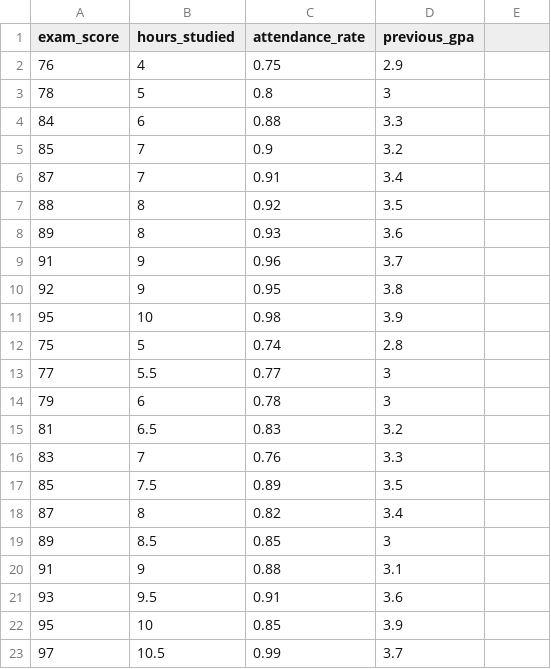
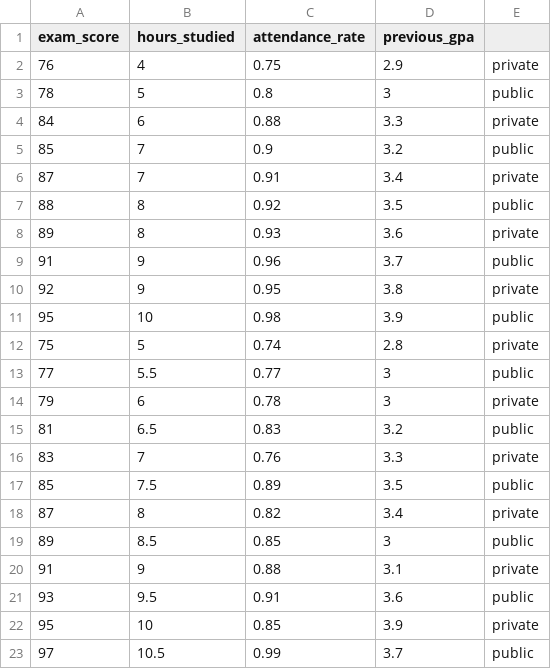
Before and after one commit to Rob-Whelan/sam2, a CSV file: exam_score_MR.csv, drawn as a sheet.

Commit message:
Update exam_score_MR.csv

```diff
--- a/exam_score_MR.csv
+++ b/exam_score_MR.csv
@@ -1,23 +1,23 @@
 exam_score,hours_studied,attendance_rate,previous_gpa
-76,4,0.75,2.9
-78,5,0.8,3
-84,6,0.88,3.3
-85,7,0.9,3.2
-87,7,0.91,3.4
-88,8,0.92,3.5
-89,8,0.93,3.6
-91,9,0.96,3.7
-92,9,0.95,3.8
-95,10,0.98,3.9
-75,5,0.74,2.8
-77,5.5,0.77,3
-79,6,0.78,3
-81,6.5,0.83,3.2
-83,7,0.76,3.3
-85,7.5,0.89,3.5
-87,8,0.82,3.4
-89,8.5,0.85,3
-91,9,0.88,3.1
-93,9.5,0.91,3.6
-95,10,0.85,3.9
-97,10.5,0.99,3.7
+76,4,0.75,2.9,private
+78,5,0.8,3,public
+84,6,0.88,3.3,private
+85,7,0.9,3.2,public
+87,7,0.91,3.4,private
+88,8,0.92,3.5,public
+89,8,0.93,3.6,private
+91,9,0.96,3.7,public
+92,9,0.95,3.8,private
+95,10,0.98,3.9,public
+75,5,0.74,2.8,private
+77,5.5,0.77,3,public
+79,6,0.78,3,private
+81,6.5,0.83,3.2,public
+83,7,0.76,3.3,private
+85,7.5,0.89,3.5,public
+87,8,0.82,3.4,private
+89,8.5,0.85,3,public
+91,9,0.88,3.1,private
+93,9.5,0.91,3.6,public
+95,10,0.85,3.9,private
+97,10.5,0.99,3.7,public
```
